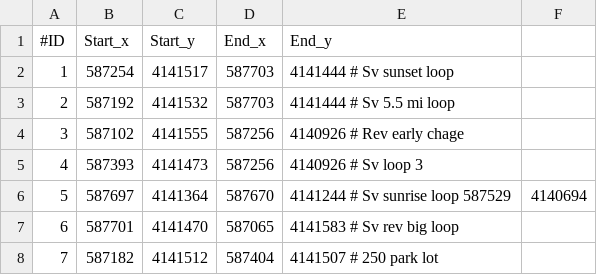
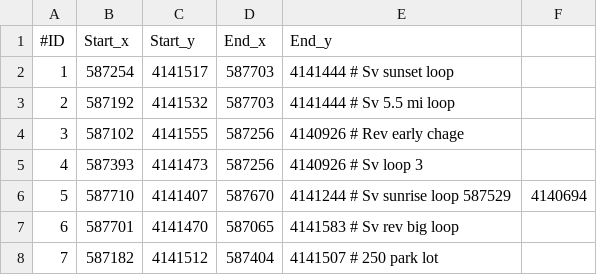
Before and after one commit to ApolloAuto/apollo, a CSV file: auto-test/data/routings.csv, drawn as a sheet.

```diff
--- a/auto-test/data/routings.csv
+++ b/auto-test/data/routings.csv
@@ -5,3 +5,3 @@
 4,587393,4141473,587256,4140926 # Sv loop 3
-5,587697,4141364,587670,4141244 # Sv sunrise loop 587529,4140694
+5,587710,4141407,587670,4141244 # Sv sunrise loop 587529,4140694
 6,587701,4141470,587065,4141583 # Sv rev big loop
```
Also changed, not shown: 4 other files.
